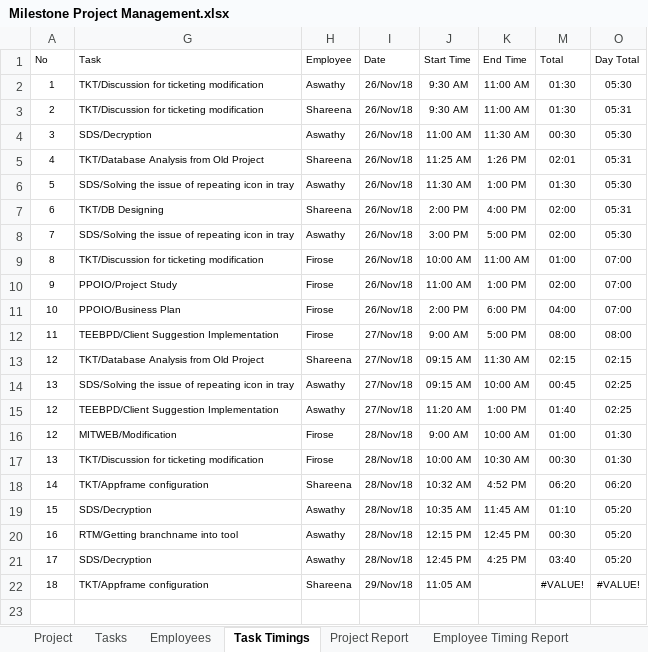
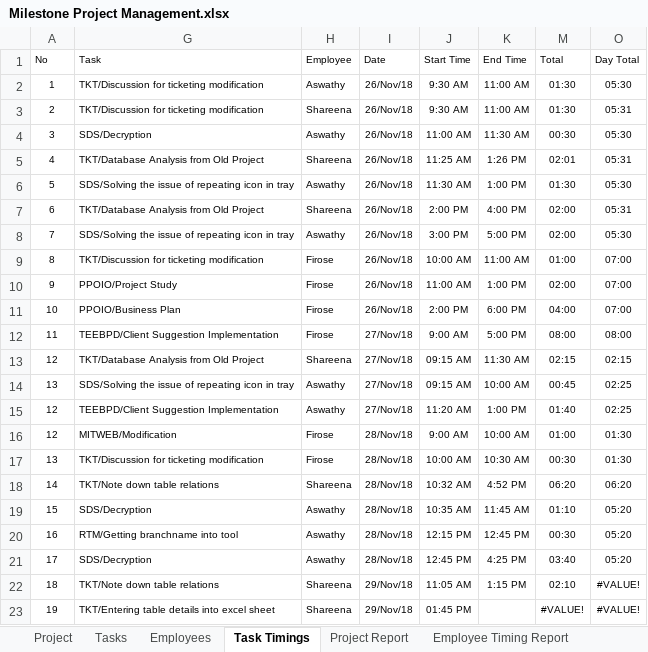
Before and after one commit to MilestoneInnovativeTechnologies/Project-Development, an Excel workbook: Milestone Project Management.xlsx, sheet Task Timings, drawn as a sheet; values as stored, in another font and other column widths than the file's, no borders; table styles not drawn; the diff names each change by its address in the sheet, - before the commit and + after, or states it on an @@ line.

```diff
--- a/Milestone Project Management.xlsx (sheet Task Timings)
+++ b/Milestone Project Management.xlsx (sheet Task Timings)
-G7 (Task): TKT/DB Designing
+G7 (Task): TKT/Database Analysis from Old Project
-G18 (Task): TKT/Appframe configuration
+G18 (Task): TKT/Note down table relations
-G22 (Task): TKT/Appframe configuration
+G22 (Task): TKT/Note down table relations
-K22 (End Time): (empty)
+K22 (End Time): 1:15 PM
-M22 (Total): #VALUE!
+M22 (Total): 02:10
+row 23: 19 | TKT/Entering table details into excel sheet | Shareena | 29/Nov/18 | 01:45 PM |  | #VALUE! | #VALUE!
```
Also changed, not shown: sheet Employee Timing Report, sheet Project Report, sheet Tasks, hidden cells, charts or pictures.
